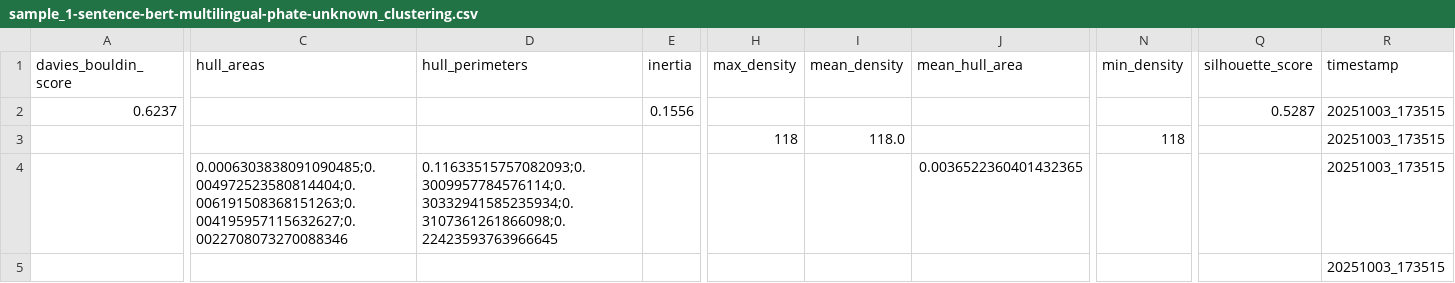
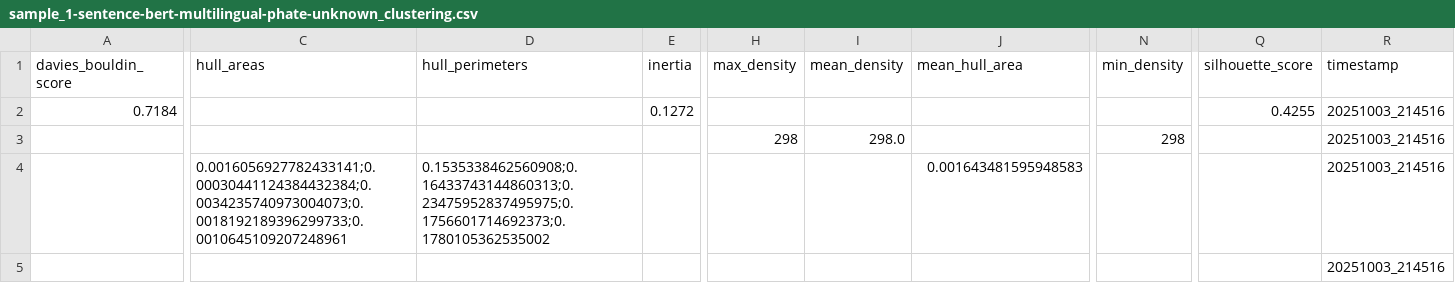
Before and after one commit to digital-duck/st_semantics, a CSV file: src/data/metrics/sample_1-sentence-bert-multilingual-phate-unknown_clustering.csv, drawn as a sheet; only a part is shown, gaps mark what is left out; the diff covers the shown part only; the diff names each change by its address in the sheet, - before the commit and + after, or states it on an @@ line.

```diff
--- a/src/data/metrics/sample_1-sentence-bert-multilingual-phate-unknown_clustering.csv
+++ b/src/data/metrics/sample_1-sentence-bert-multilingual-phate-unknown_clustering.csv
-A2 (davies_bouldin_score): 0.6237
+A2 (davies_bouldin_score): 0.7184
-E2 (inertia): 0.1556
+E2 (inertia): 0.1272
-Q2 (silhouette_score): 0.5287
+Q2 (silhouette_score): 0.4255
-R2:R5 (timestamp): 20251003_173515
+R2:R5 (timestamp): 20251003_214516
-H3 (max_density): 118
+H3 (max_density): 298
-I3 (mean_density): 118.0
+I3 (mean_density): 298.0
-N3 (min_density): 118
+N3 (min_density): 298
-C4 (hull_areas): 0.0006303838091090485;0.004972523580814404;0.006191508368151263;0.004195957115632627;0.0022708073270088346
+C4 (hull_areas): 0.0016056927782433141;0.00030441124384432384;0.0034235740973004073;0.0018192189396299733;0.0010645109207248961
-D4 (hull_perimeters): 0.11633515757082093;0.3009957784576114;0.30332941585235934;0.3107361261866098;0.22423593763966645
+D4 (hull_perimeters): 0.1535338462560908;0.16433743144860313;0.23475952837495975;0.1756601714692373;0.1780105362535002
-J4 (mean_hull_area): 0.0036522360401432365
+J4 (mean_hull_area): 0.001643481595948583
```
Also changed, not shown: 3 edited cells elsewhere in this file, src/data/metrics/sample_1-sentence-bert-multilingual-phate-unknown_branching.csv, src/data/metrics/sample_1-sentence-bert-multilingual-phate-unknown_summary.csv, 10 other files.
